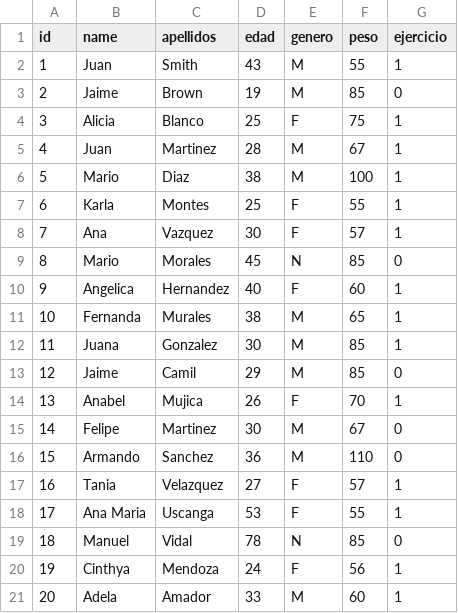
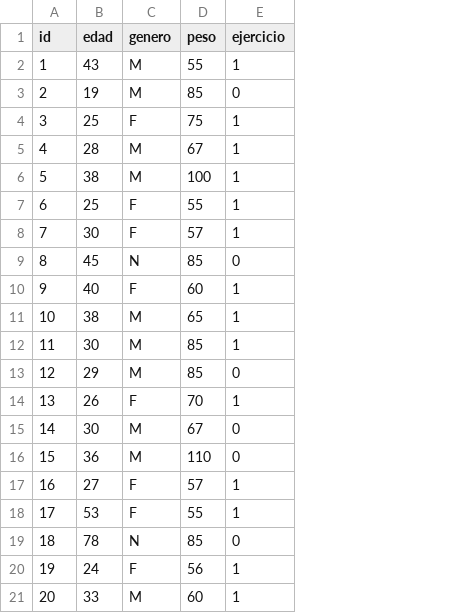
Before and after one commit to IvetteGonzalez/NutriApp, a CSV file: data/pacientes_ejercicio.csv, drawn as a sheet; the diff names each change by its address in the sheet, - before the commit and + after, or states it on an @@ line.

```diff
--- a/data/pacientes_ejercicio.csv
+++ b/data/pacientes_ejercicio.csv
-column B (name), rows 2-21: Juan | Jaime | Alicia | Juan | Mario | Karla | Ana | Mario | Angelica | Fernanda | Juana | Jaime | Anabel | Felipe | Armando | Tania | Ana Maria | Manuel | Cinthya | Adela
-column C (apellidos), rows 2-21: Smith | Brown | Blanco | Martinez | Diaz | Montes | Vazquez | Morales | Hernandez | Murales | Gonzalez | Camil | Mujica | Martinez | Sanchez | Velazquez | Uscanga | Vidal | Mendoza | Amador
```
Also changed, not shown: 6 other files.
